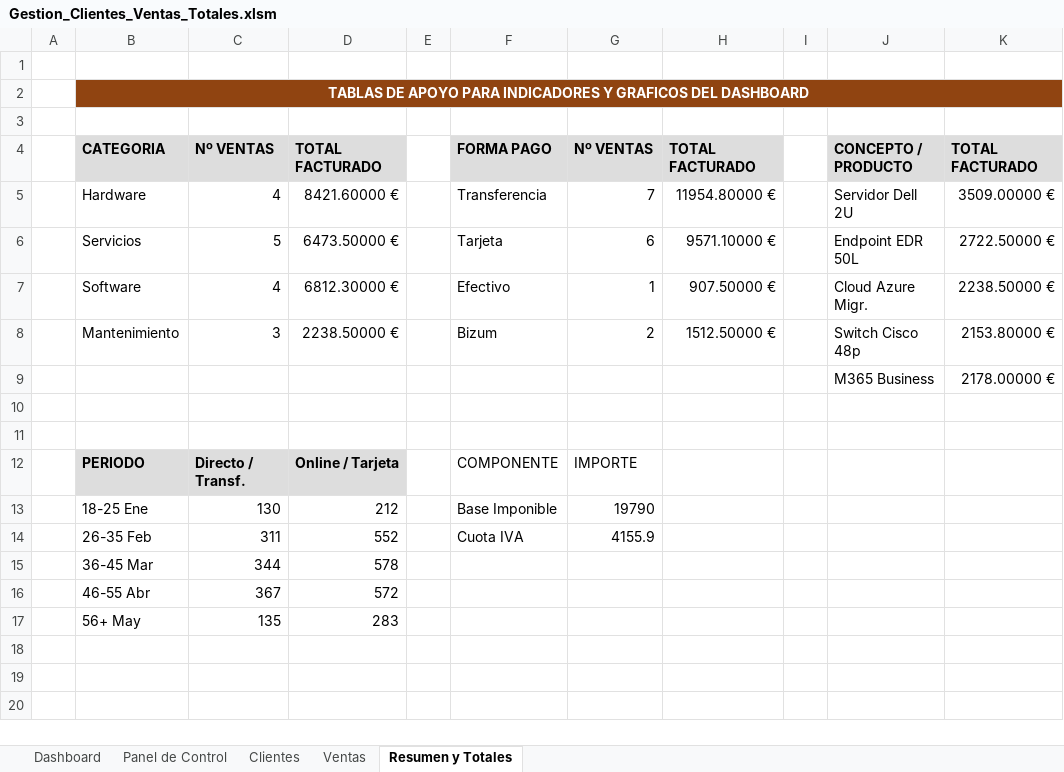
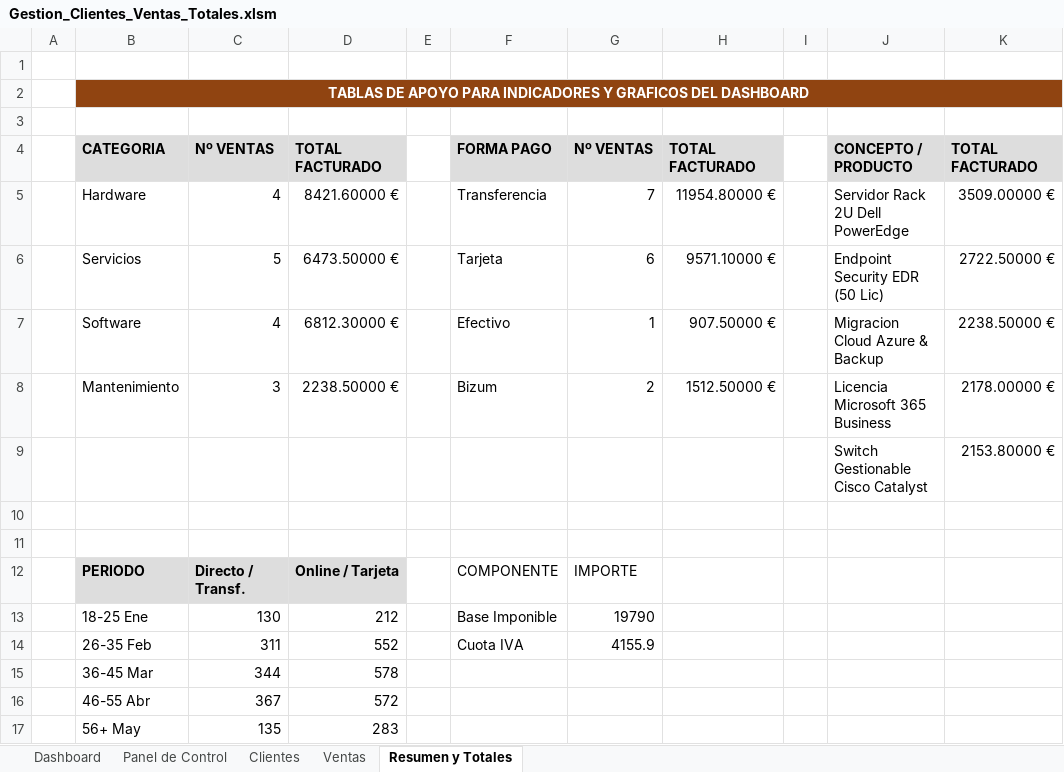
Before and after one commit to catalogoaplicaciones-blip/dr-byte-servicios, an Excel workbook: public/templates/Gestion_Clientes_Ventas_Totales.xlsm, sheet Resumen y Totales, drawn as a sheet; values as stored, in another font and other column widths than the file's, no borders; removed rows and columns are numbered as before the commit, all else as after; the diff names each change by its address in the sheet, - before the commit and + after, or states it on an @@ line.

```diff
--- a/public/templates/Gestion_Clientes_Ventas_Totales.xlsm (sheet Resumen y Totales)
+++ b/public/templates/Gestion_Clientes_Ventas_Totales.xlsm (sheet Resumen y Totales)
-J5: Servidor Dell 2U
+J5: Servidor Rack 2U Dell PowerEdge
-J6: Endpoint EDR 50L
+J6: Endpoint Security EDR (50 Lic)
-J7: Cloud Azure Migr.
+J7: Migracion Cloud Azure & Backup
-J8: Switch Cisco 48p
+J8: Licencia Microsoft 365 Business
-K8: 2153.80000 €
+K8: 2178.00000 €
-row 9:  |  |  |  |  |  |  |  |  | M365 Business | 2178.00000 €
+row 9:  |  |  |  |  |  |  |  |  | Switch Gestionable Cisco Catalyst | 2153.80000 €
```
Also changed, not shown: sheet Ventas, formulas that keep their value, charts or pictures.
